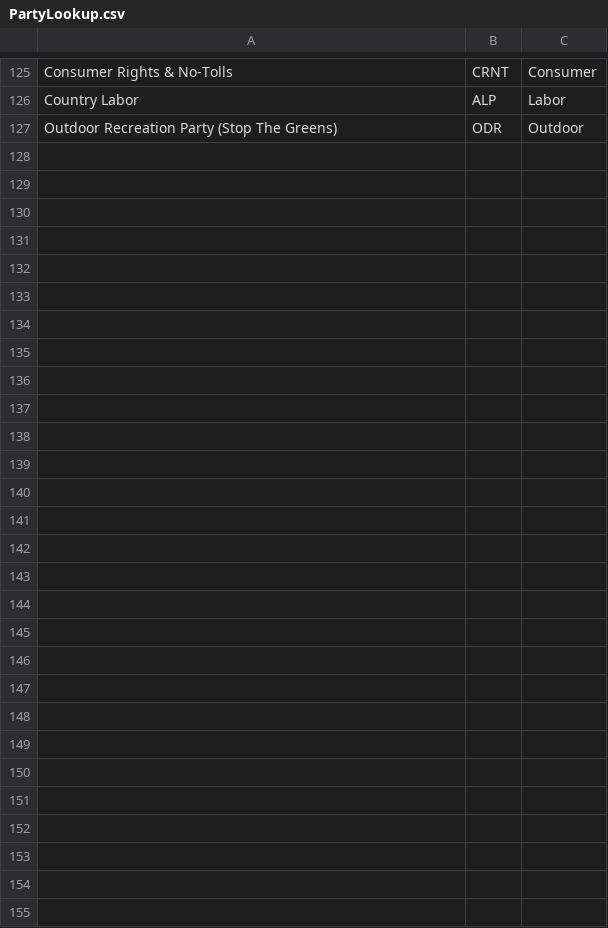
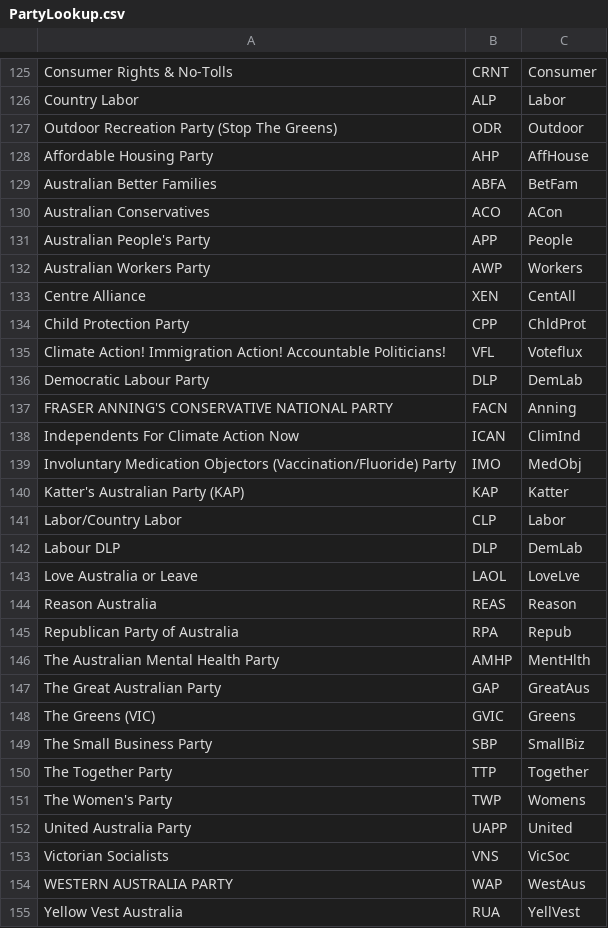
Before and after one commit to sgryphon/australian-electoral-analysis, a CSV file: Scripts/PartyLookup.csv, drawn as a sheet; only a part is shown, gaps mark what is left out; the diff covers the shown part only.

Commit message:
New party names from 2019

```diff
--- a/Scripts/PartyLookup.csv
+++ b/Scripts/PartyLookup.csv
@@ -127 +127,29 @@
 "Outdoor Recreation Party (Stop The Greens)","ODR","Outdoor"
+"Affordable Housing Party","AHP","AffHouse"
+"Australian Better Families","ABFA","BetFam"
+"Australian Conservatives","ACO","ACon"
+"Australian People's Party","APP","People"
+"Australian Workers Party","AWP","Workers"
+"Centre Alliance","XEN","CentAll"
+"Child Protection Party","CPP","ChldProt"
+"Climate Action! Immigration Action! Accountable Politicians!","VFL","Voteflux"
+"Democratic Labour Party","DLP","DemLab"
+"FRASER ANNING'S CONSERVATIVE NATIONAL PARTY","FACN","Anning"
+"Independents For Climate Action Now","ICAN","ClimInd"
+"Involuntary Medication Objectors (Vaccination/Fluoride) Party","IMO","MedObj"
+"Katter's Australian Party (KAP)","KAP","Katter"
+"Labor/Country Labor","CLP","Labor"
+"Labour DLP","DLP","DemLab"
+"Love Australia or Leave","LAOL","LoveLve"
+"Reason Australia","REAS","Reason"
+"Republican Party of Australia","RPA","Repub"
+"The Australian Mental Health Party","AMHP","MentHlth"
+"The Great Australian Party","GAP","GreatAus"
+"The Greens (VIC)","GVIC","Greens"
+"The Small Business Party","SBP","SmallBiz"
+"The Together Party","TTP","Together"
+"The Women's Party","TWP","Womens"
+"United Australia Party","UAPP","United"
+"Victorian Socialists","VNS","VicSoc"
+"WESTERN AUSTRALIA PARTY","WAP","WestAus"
+"Yellow Vest Australia","RUA","YellVest"
```
Also changed, not shown: 7 edited cells elsewhere in this file.
